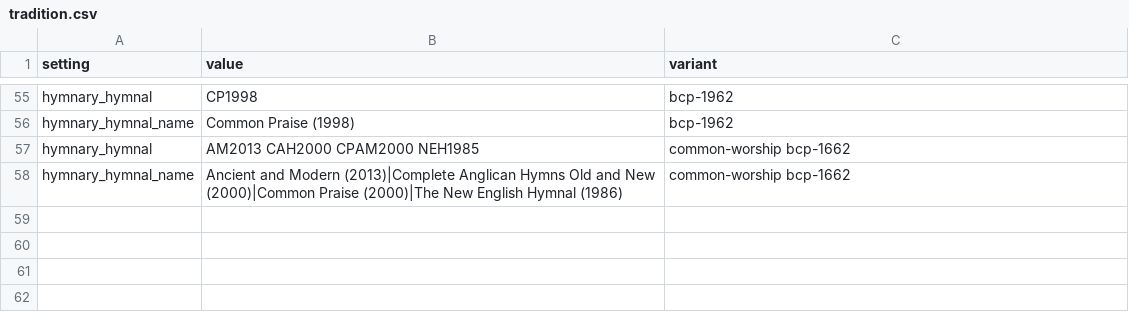
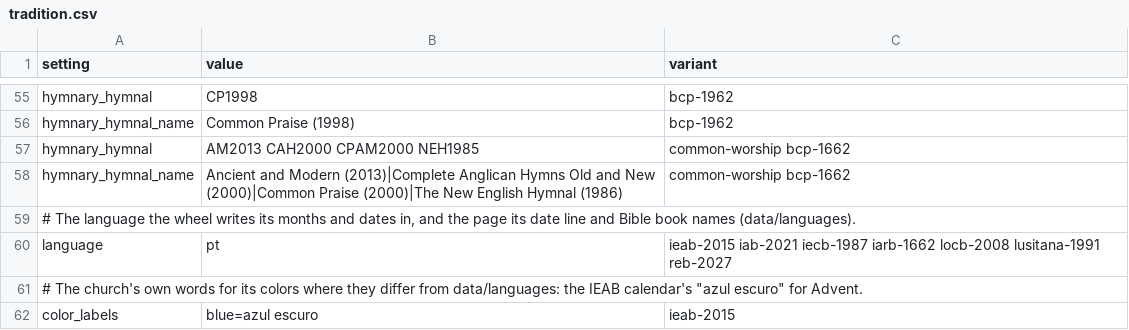
Before and after one commit to ChurchYearWheel/ChurchYearWheel, a CSV file: data/Anglican/tradition.csv, drawn as a sheet; only a part is shown, gaps mark what is left out.

```diff
--- a/data/Anglican/tradition.csv
+++ b/data/Anglican/tradition.csv
@@ -58 +58,5 @@ hymnary_hymnal,AM2013 CAH2000 CPAM2000 NEH1985,common-worship bcp-1662
 hymnary_hymnal_name,Ancient and Modern (2013)|Complete Anglican Hymns Old and New (2000)|Common Praise (2000)|The New English Hymnal (1986),common-worship bcp-1662
+"# The language the wheel writes its months and dates in, and the page its date line and Bible book names (data/languages).",,
+language,pt,ieab-2015 iab-2021 iecb-1987 iarb-1662 locb-2008 lusitana-1991 reb-2027
+"# The church's own words for its colors where they differ from data/languages: the IEAB calendar's ""azul escuro"" for Advent.",,
+color_labels,blue=azul escuro,ieab-2015
```
Also changed, not shown: data/Ambrosian/tradition.csv, data/IELE/tradition.csv, 34 other files.
